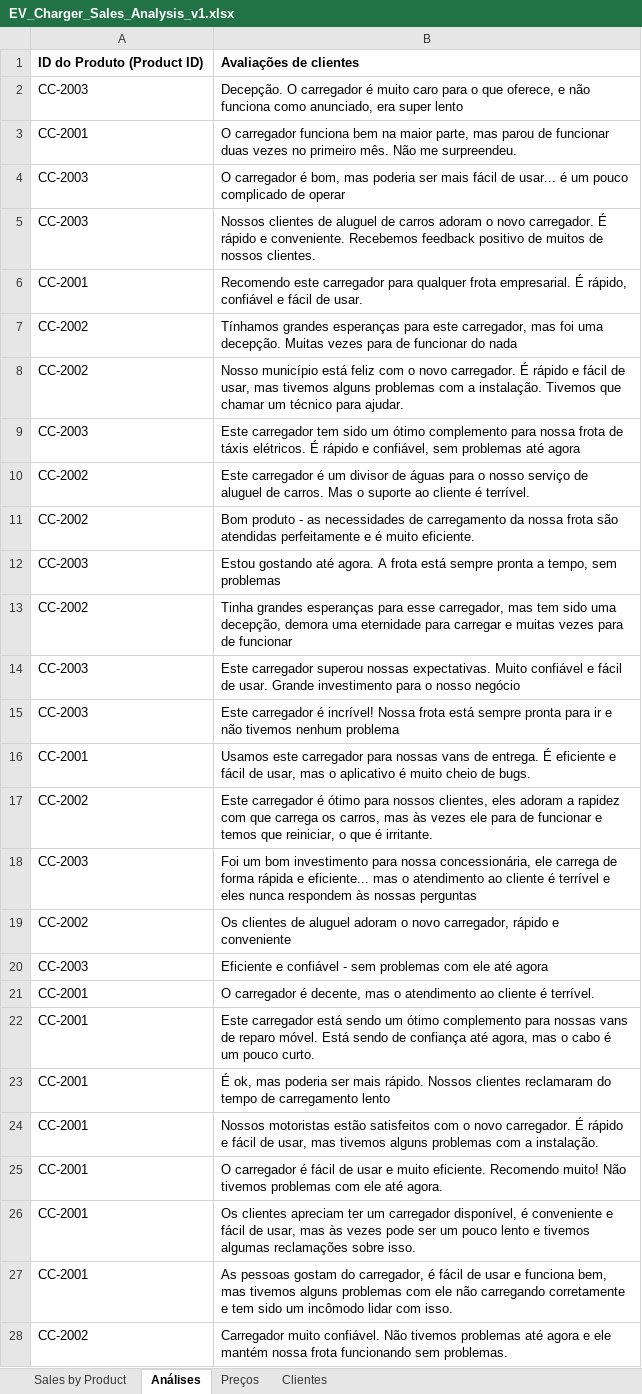
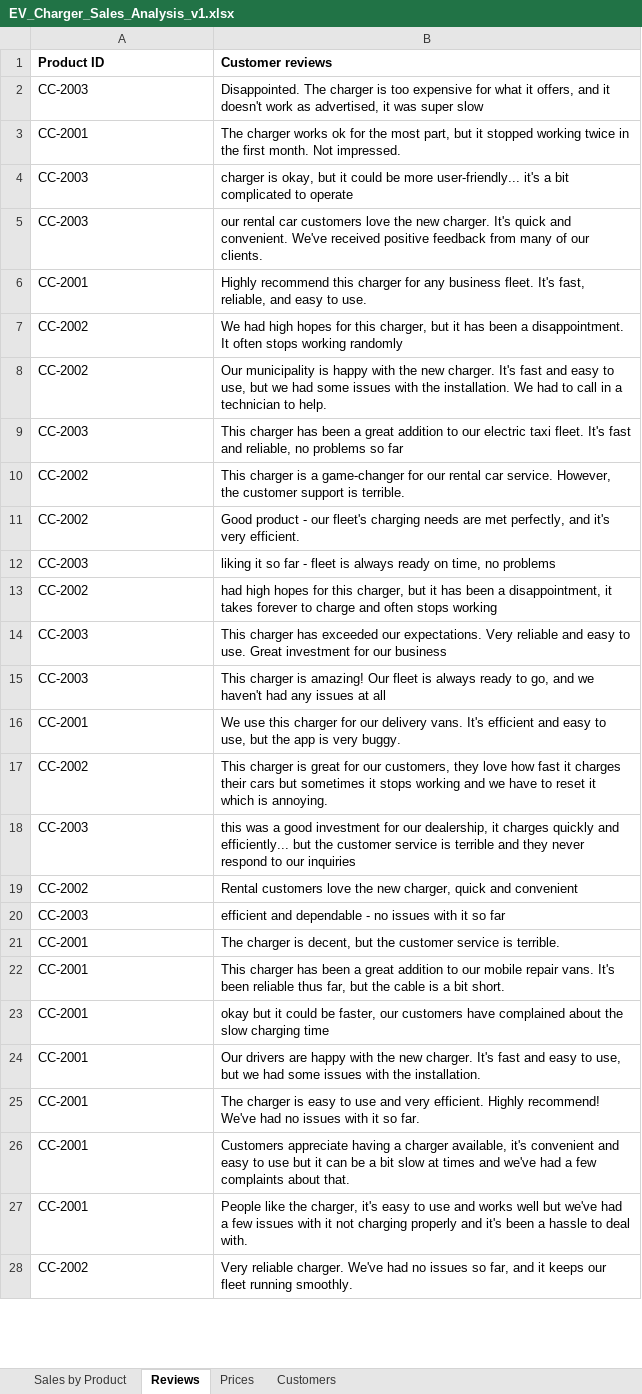
Before and after one commit to MicrosoftLearning/MS-4008-Microsoft-365-Copilot-Interactive-Experience-for-Executives.pt-br, an Excel workbook: ResourceFiles/EV_Charger_Sales_Analysis_v1.xlsx, sheet Reviews, drawn as a sheet; only a part is shown; values as stored, in another font and other column widths than the file's, no borders; removed rows and columns are numbered as before the commit, all else as after; the diff covers the shown part only; the diff names each change by its address in the sheet, - before the commit and + after, or states it on an @@ line.

```diff
--- a/ResourceFiles/EV_Charger_Sales_Analysis_v1.xlsx (sheet Reviews)
+++ b/ResourceFiles/EV_Charger_Sales_Analysis_v1.xlsx (sheet Reviews)
-sheet tab: Análises
+sheet tab: Reviews
-sheet tab: Preços
+sheet tab: Prices
-sheet tab: Clientes
+sheet tab: Customers
-row 1: ID do Produto (Product ID) | Avaliações de clientes
+row 1: Product ID | Customer reviews
-B2: Decepção. O carregador é muito caro para o que oferece, e não funciona como anunciado, era super lento
+B2: Disappointed. The charger is too expensive for what it offers, and it doesn't work as advertised, it was super slow
-B3: O carregador funciona bem na maior parte, mas parou de funcionar duas vezes no primeiro mês. Não me surpreendeu.
+B3: The charger works ok for the most part, but it stopped working twice in the first month. Not impressed.
-B4: O carregador é bom, mas poderia ser mais fácil de usar... é um pouco complicado de operar
+B4: charger is okay, but it could be more user-friendly... it's a bit complicated to operate
-B5: Nossos clientes de aluguel de carros adoram o novo carregador. É rápido e conveniente. Recebemos feedback positivo de muitos de nossos clientes.
+B5: our rental car customers love the new charger. It's quick and convenient. We've received positive feedback from many of our clients.
-B6: Recomendo este carregador para qualquer frota empresarial. É rápido, confiável e fácil de usar.
+B6: Highly recommend this charger for any business fleet. It's fast, reliable, and easy to use.
-B7: Tínhamos grandes esperanças para este carregador, mas foi uma decepção. Muitas vezes para de funcionar do nada
+B7: We had high hopes for this charger, but it has been a disappointment. It often stops working randomly
-B8: Nosso município está feliz com o novo carregador. É rápido e fácil de usar, mas tivemos alguns problemas com a instalação. Tivemos que chamar um técnico para ajudar.
+B8: Our municipality is happy with the new charger. It's fast and easy to use, but we had some issues with the installation. We had to call in a technician to help.
-B9: Este carregador tem sido um ótimo complemento para nossa frota de táxis elétricos. É rápido e confiável, sem problemas até agora
+B9: This charger has been a great addition to our electric taxi fleet. It's fast and reliable, no problems so far
-B10: Este carregador é um divisor de águas para o nosso serviço de aluguel de carros. Mas o suporte ao cliente é terrível.
+B10: This charger is a game-changer for our rental car service. However, the customer support is terrible.
-B11: Bom produto - as necessidades de carregamento da nossa frota são atendidas perfeitamente e é muito eficiente.
+B11: Good product - our fleet's charging needs are met perfectly, and it's very efficient.
-B12: Estou gostando até agora. A frota está sempre pronta a tempo, sem problemas
+B12: liking it so far - fleet is always ready on time, no problems
-B13: Tinha grandes esperanças para esse carregador, mas tem sido uma decepção, demora uma eternidade para carregar e muitas vezes para de funcionar
+B13: had high hopes for this charger, but it has been a disappointment, it takes forever to charge and often stops working
-B14: Este carregador superou nossas expectativas. Muito confiável e fácil de usar. Grande investimento para o nosso negócio
+B14: This charger has exceeded our expectations. Very reliable and easy to use. Great investment for our business
-B15: Este carregador é incrível! Nossa frota está sempre pronta para ir e não tivemos nenhum problema
+B15: This charger is amazing! Our fleet is always ready to go, and we haven't had any issues at all
-B16: Usamos este carregador para nossas vans de entrega. É eficiente e fácil de usar, mas o aplicativo é muito cheio de bugs.
+B16: We use this charger for our delivery vans. It's efficient and easy to use, but the app is very buggy.
-B17: Este carregador é ótimo para nossos clientes, eles adoram a rapidez com que carrega os carros, mas às vezes ele para de funcionar e temos que reiniciar, o que é irritante.
+B17: This charger is great for our customers, they love how fast it charges their cars but sometimes it stops working and we have to reset it which is annoying.
-B18: Foi um bom investimento para nossa concessionária, ele carrega de forma rápida e eficiente... mas o atendimento ao cliente é terrível e eles nunca respondem às nossas perguntas
+B18: this was a good investment for our dealership, it charges quickly and efficiently... but the customer service is terrible and they never respond to our inquiries
-B19: Os clientes de aluguel adoram o novo carregador, rápido e conveniente
+B19: Rental customers love the new charger, quick and convenient
-B20: Eficiente e confiável - sem problemas com ele até agora
+B20: efficient and dependable - no issues with it so far
-B21: O carregador é decente, mas o atendimento ao cliente é terrível.
+B21: The charger is decent, but the customer service is terrible.
-B22: Este carregador está sendo um ótimo complemento para nossas vans de reparo móvel. Está sendo de confiança até agora, mas o cabo é um pouco curto.
+B22: This charger has been a great addition to our mobile repair vans. It's been reliable thus far, but the cable is a bit short.
-B23: É ok, mas poderia ser mais rápido. Nossos clientes reclamaram do tempo de carregamento lento
+B23: okay but it could be faster, our customers have complained about the slow charging time
-B24: Nossos motoristas estão satisfeitos com o novo carregador. É rápido e fácil de usar, mas tivemos alguns problemas com a instalação.
+B24: Our drivers are happy with the new charger. It's fast and easy to use, but we had some issues with the installation.
-B25: O carregador é fácil de usar e muito eficiente. Recomendo muito! Não tivemos problemas com ele até agora.
+B25: The charger is easy to use and very efficient. Highly recommend! We've had no issues with it so far.
-B26: Os clientes apreciam ter um carregador disponível, é conveniente e fácil de usar, mas às vezes pode ser um pouco lento e tivemos algumas reclamações sobre isso.
+B26: Customers appreciate having a charger available, it's convenient and easy to use but it can be a bit slow at times and we've had a few complaints about that.
-B27: As pessoas gostam do carregador, é fácil de usar e funciona bem, mas tivemos alguns problemas com ele não carregando corretamente e tem sido um incômodo lidar com isso.
+B27: People like the charger, it's easy to use and works well but we've had a few issues with it not charging properly and it's been a hassle to deal with.
-B28: Carregador muito confiável. Não tivemos problemas até agora e ele mantém nossa frota funcionando sem problemas.
+B28: Very reliable charger. We've had no issues so far, and it keeps our fleet running smoothly.
```
Also changed, not shown: 29 edited cells elsewhere in this sheet, sheet Sales by Product, sheet Customers, formulas that keep their value, 18 other files.
